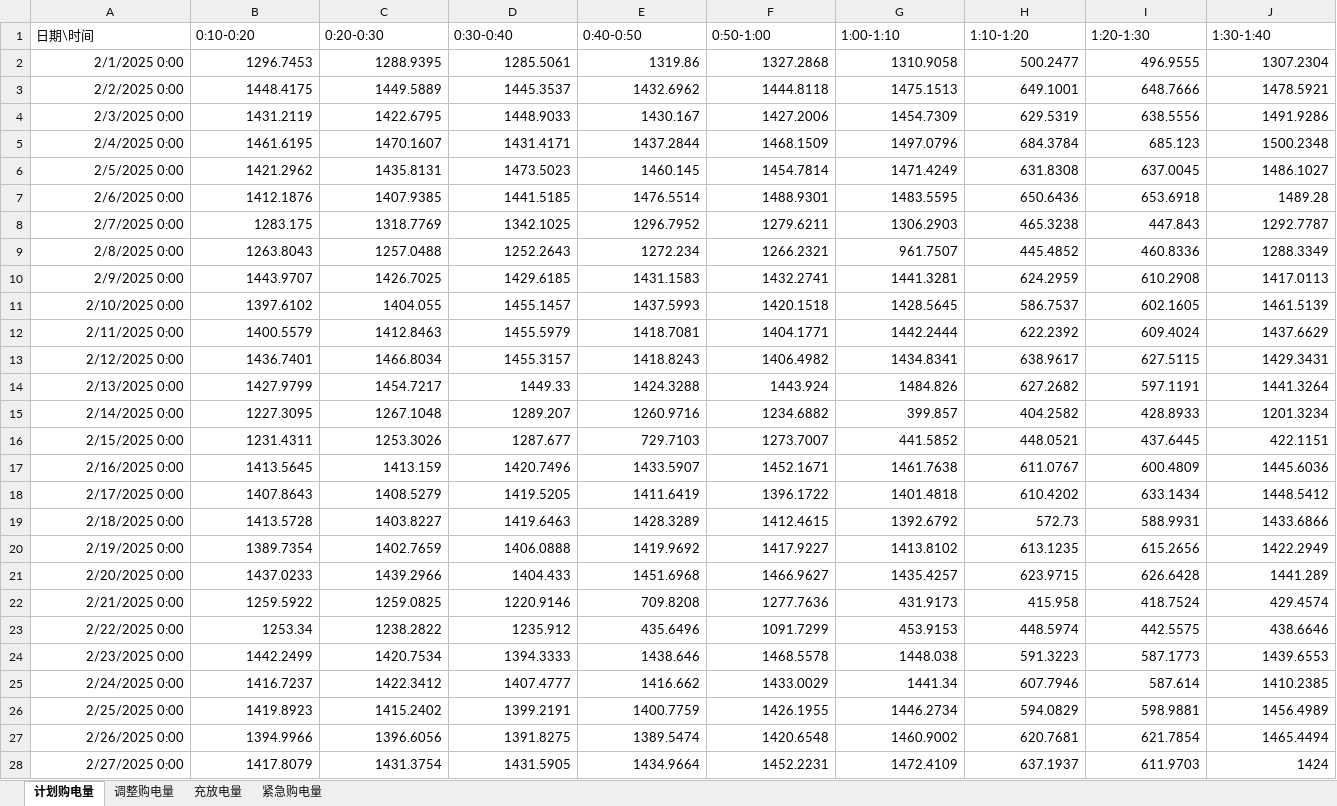
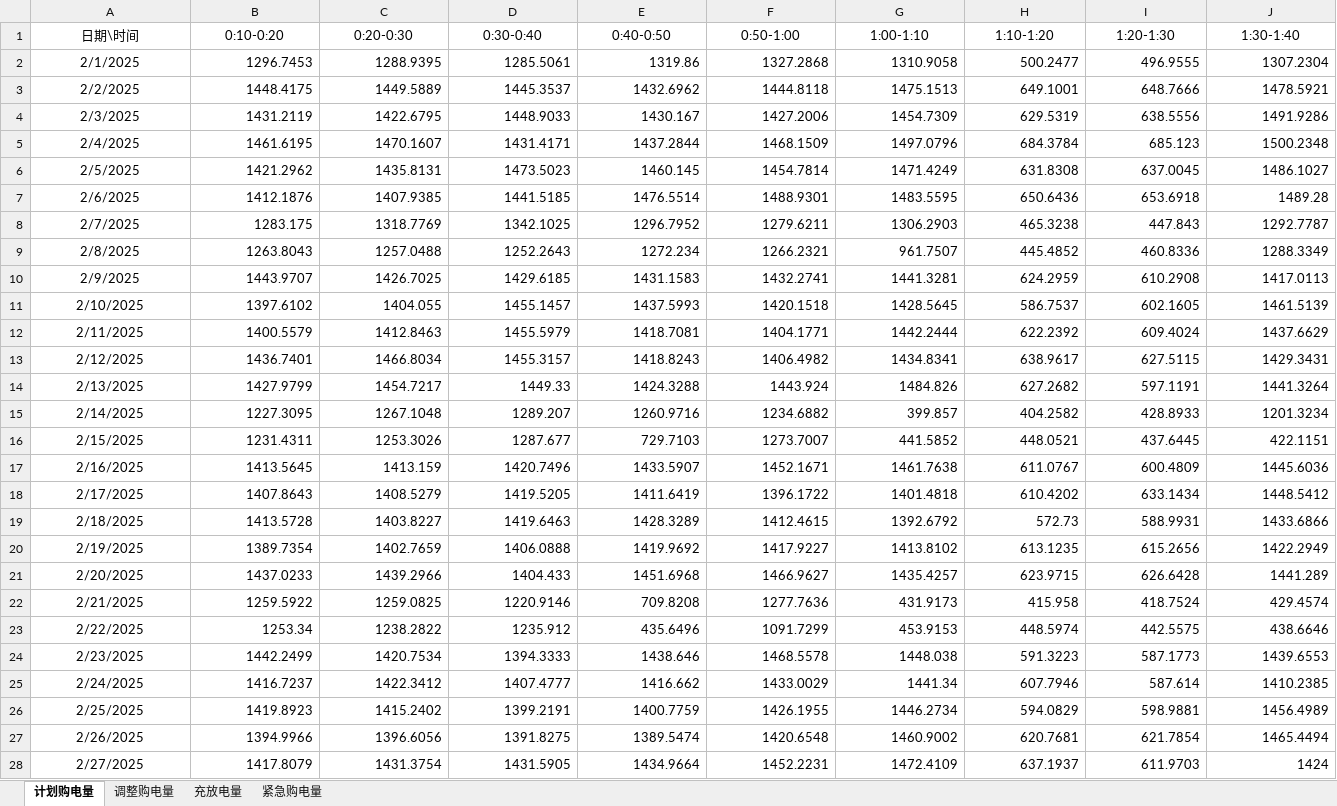
Before and after one commit to Jason-TongR/CUMCM2026, an Excel workbook: 成品提交/支撑材料/结果文件/result3.xlsx, sheet 计划购电量, drawn as a sheet; only a part is shown; values as stored, in another font and other column widths than the file's, no borders; the diff covers the shown part only; the diff names each change by its address in the sheet, - before the commit and + after, or states it on an @@ line.

```diff
--- a/成品提交/支撑材料/结果文件/result3.xlsx (sheet 计划购电量)
+++ b/成品提交/支撑材料/结果文件/result3.xlsx (sheet 计划购电量)
-A1:J1 alignment: left
+A1:J1 alignment: center
-A2 (日期\时间): 2/1/2025 0:00
+A2 (日期\时间): 2/1/2025
-A2:A28 alignment: right
+A2:A28 alignment: center
-A3 (日期\时间): 2/2/2025 0:00
+A3 (日期\时间): 2/2/2025
-A4 (日期\时间): 2/3/2025 0:00
+A4 (日期\时间): 2/3/2025
-A5 (日期\时间): 2/4/2025 0:00
+A5 (日期\时间): 2/4/2025
-A6 (日期\时间): 2/5/2025 0:00
+A6 (日期\时间): 2/5/2025
-A7 (日期\时间): 2/6/2025 0:00
+A7 (日期\时间): 2/6/2025
-A8 (日期\时间): 2/7/2025 0:00
+A8 (日期\时间): 2/7/2025
-A9 (日期\时间): 2/8/2025 0:00
+A9 (日期\时间): 2/8/2025
-A10 (日期\时间): 2/9/2025 0:00
+A10 (日期\时间): 2/9/2025
-A11 (日期\时间): 2/10/2025 0:00
+A11 (日期\时间): 2/10/2025
-A12 (日期\时间): 2/11/2025 0:00
+A12 (日期\时间): 2/11/2025
-A13 (日期\时间): 2/12/2025 0:00
+A13 (日期\时间): 2/12/2025
-A14 (日期\时间): 2/13/2025 0:00
+A14 (日期\时间): 2/13/2025
-A15 (日期\时间): 2/14/2025 0:00
+A15 (日期\时间): 2/14/2025
-A16 (日期\时间): 2/15/2025 0:00
+A16 (日期\时间): 2/15/2025
-A17 (日期\时间): 2/16/2025 0:00
+A17 (日期\时间): 2/16/2025
-A18 (日期\时间): 2/17/2025 0:00
+A18 (日期\时间): 2/17/2025
-A19 (日期\时间): 2/18/2025 0:00
+A19 (日期\时间): 2/18/2025
-A20 (日期\时间): 2/19/2025 0:00
+A20 (日期\时间): 2/19/2025
-A21 (日期\时间): 2/20/2025 0:00
+A21 (日期\时间): 2/20/2025
-A22 (日期\时间): 2/21/2025 0:00
+A22 (日期\时间): 2/21/2025
-A23 (日期\时间): 2/22/2025 0:00
+A23 (日期\时间): 2/22/2025
-A24 (日期\时间): 2/23/2025 0:00
+A24 (日期\时间): 2/23/2025
-A25 (日期\时间): 2/24/2025 0:00
+A25 (日期\时间): 2/24/2025
-A26 (日期\时间): 2/25/2025 0:00
+A26 (日期\时间): 2/25/2025
-A27 (日期\时间): 2/26/2025 0:00
+A27 (日期\时间): 2/26/2025
-A28 (日期\时间): 2/27/2025 0:00
+A28 (日期\时间): 2/27/2025
```
Also changed, not shown: 307 edited cells and cell formats elsewhere in this sheet, sheet 调整购电量, 成品提交/支撑材料/结果文件/result1.xlsx, 成品提交/支撑材料/结果文件/result2.xlsx, 5 other files.
